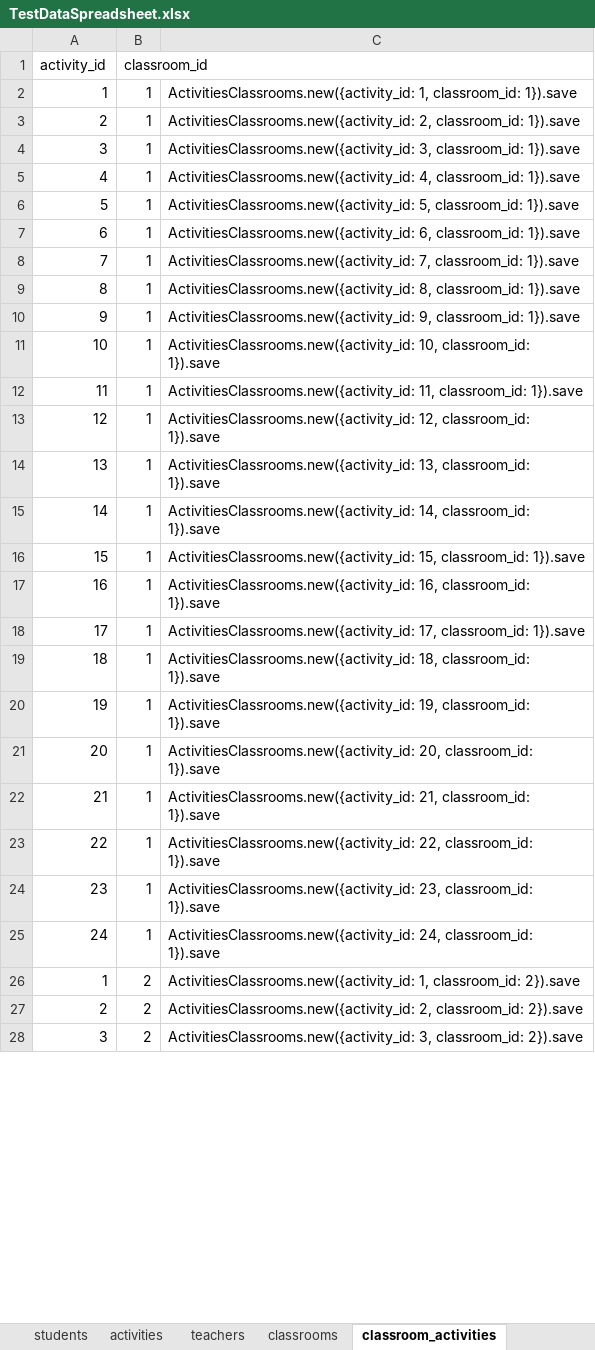
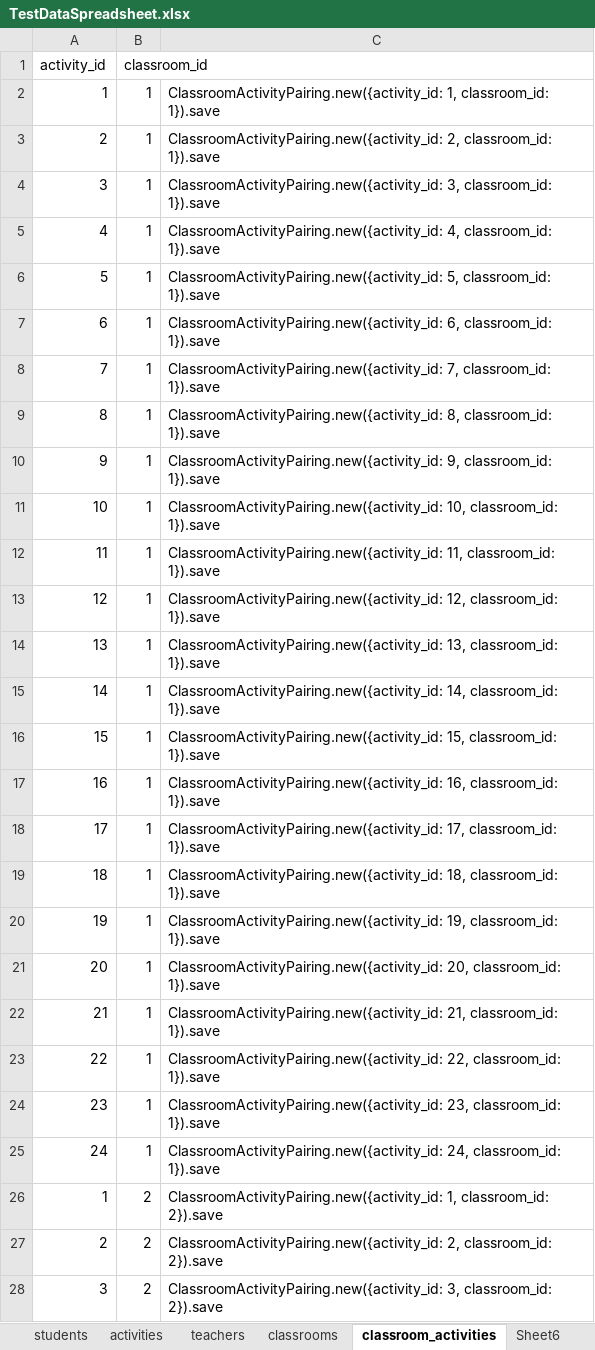
Before and after one commit to dehjli85/SOwn, an Excel workbook: app/assets/TestDataSpreadsheet.xlsx, sheet classroom_activities, drawn as a sheet; only a part is shown; values as stored, in another font and other column widths than the file's, no borders; the diff covers the shown part only; the diff names each change by its address in the sheet, - before the commit and + after, or states it on an @@ line.

```diff
--- a/app/assets/TestDataSpreadsheet.xlsx (sheet classroom_activities)
+++ b/app/assets/TestDataSpreadsheet.xlsx (sheet classroom_activities)
+sheet tab: Sheet6
-C2: ActivitiesClassrooms.new({activity_id: 1, classroom_id:…
+C2: ClassroomActivityPairing.new({activity_id: 1, classroom_id:…
-C3: ActivitiesClassrooms.new({activity_id: 2, classroom_id:…
+C3: ClassroomActivityPairing.new({activity_id: 2, classroom_id:…
-C4: ActivitiesClassrooms.new({activity_id: 3, classroom_id:…
+C4: ClassroomActivityPairing.new({activity_id: 3, classroom_id:…
-C5: ActivitiesClassrooms.new({activity_id: 4, classroom_id:…
+C5: ClassroomActivityPairing.new({activity_id: 4, classroom_id:…
-C6: ActivitiesClassrooms.new({activity_id: 5, classroom_id:…
+C6: ClassroomActivityPairing.new({activity_id: 5, classroom_id:…
-C7: ActivitiesClassrooms.new({activity_id: 6, classroom_id:…
+C7: ClassroomActivityPairing.new({activity_id: 6, classroom_id:…
-C8: ActivitiesClassrooms.new({activity_id: 7, classroom_id:…
+C8: ClassroomActivityPairing.new({activity_id: 7, classroom_id:…
-C9: ActivitiesClassrooms.new({activity_id: 8, classroom_id:…
+C9: ClassroomActivityPairing.new({activity_id: 8, classroom_id:…
-C10: ActivitiesClassrooms.new({activity_id: 9, classroom_id:…
+C10: ClassroomActivityPairing.new({activity_id: 9, classroom_id:…
-C11: ActivitiesClassrooms.new({activity_id: 10, classroom_id:…
+C11: ClassroomActivityPairing.new({activity_id: 10, classroom_id:…
-C12: ActivitiesClassrooms.new({activity_id: 11, classroom_id:…
+C12: ClassroomActivityPairing.new({activity_id: 11, classroom_id:…
-C13: ActivitiesClassrooms.new({activity_id: 12, classroom_id:…
+C13: ClassroomActivityPairing.new({activity_id: 12, classroom_id:…
-C14: ActivitiesClassrooms.new({activity_id: 13, classroom_id:…
+C14: ClassroomActivityPairing.new({activity_id: 13, classroom_id:…
-C15: ActivitiesClassrooms.new({activity_id: 14, classroom_id:…
+C15: ClassroomActivityPairing.new({activity_id: 14, classroom_id:…
-C16: ActivitiesClassrooms.new({activity_id: 15, classroom_id:…
+C16: ClassroomActivityPairing.new({activity_id: 15, classroom_id:…
-C17: ActivitiesClassrooms.new({activity_id: 16, classroom_id:…
+C17: ClassroomActivityPairing.new({activity_id: 16, classroom_id:…
-C18: ActivitiesClassrooms.new({activity_id: 17, classroom_id:…
+C18: ClassroomActivityPairing.new({activity_id: 17, classroom_id:…
-C19: ActivitiesClassrooms.new({activity_id: 18, classroom_id:…
+C19: ClassroomActivityPairing.new({activity_id: 18, classroom_id:…
-C20: ActivitiesClassrooms.new({activity_id: 19, classroom_id:…
+C20: ClassroomActivityPairing.new({activity_id: 19, classroom_id:…
-C21: ActivitiesClassrooms.new({activity_id: 20, classroom_id:…
+C21: ClassroomActivityPairing.new({activity_id: 20, classroom_id:…
-C22: ActivitiesClassrooms.new({activity_id: 21, classroom_id:…
+C22: ClassroomActivityPairing.new({activity_id: 21, classroom_id:…
-C23: ActivitiesClassrooms.new({activity_id: 22, classroom_id:…
+C23: ClassroomActivityPairing.new({activity_id: 22, classroom_id:…
-C24: ActivitiesClassrooms.new({activity_id: 23, classroom_id:…
+C24: ClassroomActivityPairing.new({activity_id: 23, classroom_id:…
-C25: ActivitiesClassrooms.new({activity_id: 24, classroom_id:…
+C25: ClassroomActivityPairing.new({activity_id: 24, classroom_id:…
-C26: ActivitiesClassrooms.new({activity_id: 1, classroom_id:…
+C26: ClassroomActivityPairing.new({activity_id: 1, classroom_id:…
-C27: ActivitiesClassrooms.new({activity_id: 2, classroom_id:…
+C27: ClassroomActivityPairing.new({activity_id: 2, classroom_id:…
-C28: ActivitiesClassrooms.new({activity_id: 3, classroom_id:…
+C28: ClassroomActivityPairing.new({activity_id: 3, classroom_id:…
```
Also changed, not shown: 21 edited cells elsewhere in this sheet, 24 other files.
